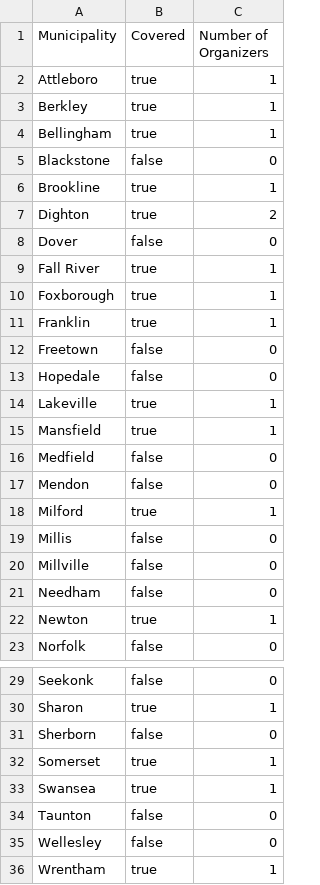
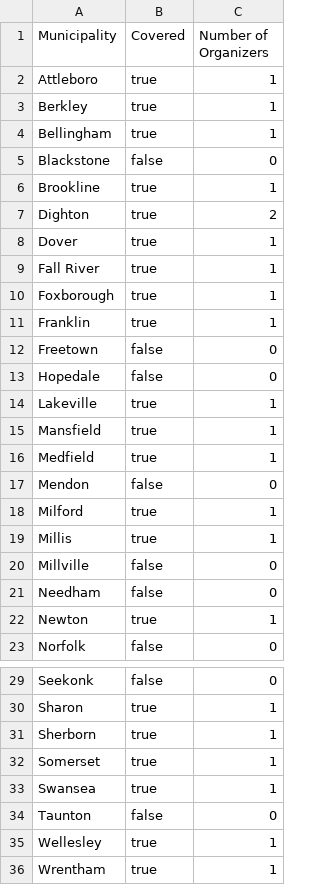
Before and after one commit to roccoflint/field-organizer-coverage-municipality, a CSV file: map.csv, drawn as a sheet; only a part is shown, gaps mark what is left out.

Commit message:
update data

```diff
--- a/map.csv
+++ b/map.csv
@@ -7,3 +7,3 @@ Brookline,true,1
 Dighton,true,2
-Dover,false,0
+Dover,true,1
 Fall River,true,1
@@ -15,6 +15,6 @@ Lakeville,true,1
 Mansfield,true,1
-Medfield,false,0
+Medfield,true,1
 Mendon,false,0
 Milford,true,1
-Millis,false,0
+Millis,true,1
 Millville,false,0
@@ -30,3 +30,3 @@ Seekonk,false,0
 Sharon,true,1
-Sherborn,false,0
+Sherborn,true,1
 Somerset,true,1
@@ -34,3 +34,3 @@ Swansea,true,1
 Taunton,false,0
-Wellesley,false,0
+Wellesley,true,1
 Wrentham,true,1
```
